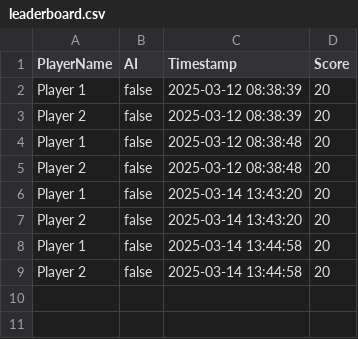
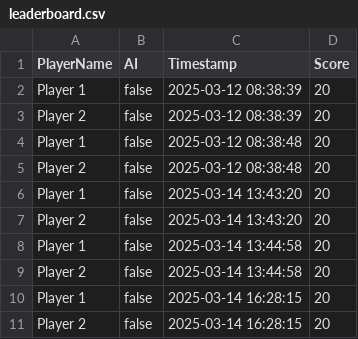
Before and after one commit to 1parasail/FOP-2425-Projekt-Student, a CSV file: src/main/resources/leaderboard.csv, drawn as a sheet; the diff names each change by its address in the sheet, - before the commit and + after, or states it on an @@ line.

```diff
--- a/src/main/resources/leaderboard.csv
+++ b/src/main/resources/leaderboard.csv
+row 10: Player 1 | false | 2025-03-14 16:28:15 | 20
+row 11: Player 2 | false | 2025-03-14 16:28:15 | 20
```
Also changed, not shown: 2 other files.
